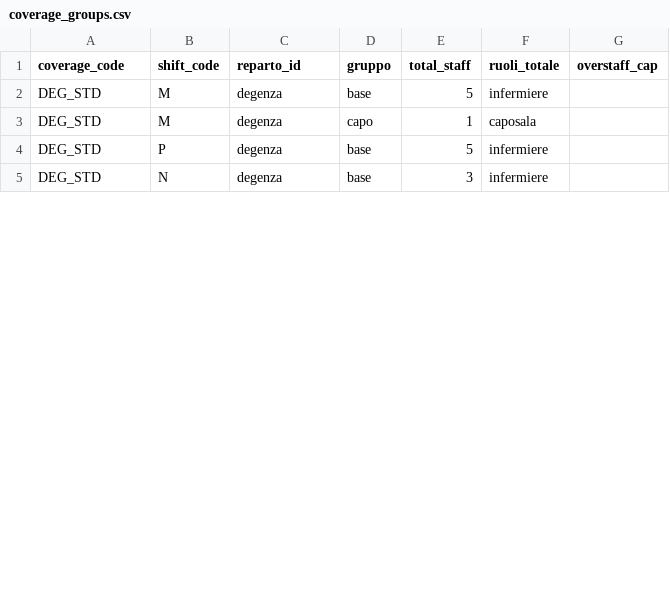
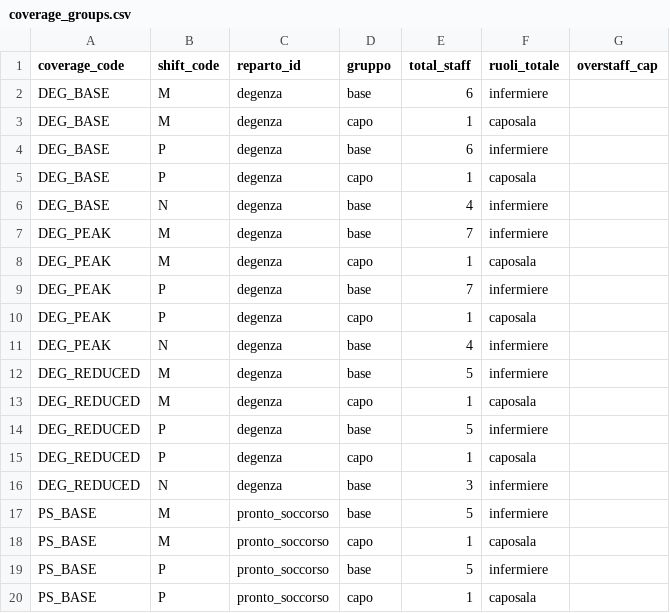
Before and after one commit to michelegrieco358/shiftSchedulingClinica, a CSV file: data/coverage_groups.csv, drawn as a sheet; only a part is shown; the diff covers the shown part only.

```diff
--- a/data/coverage_groups.csv
+++ b/data/coverage_groups.csv
@@ -1,5 +1,20 @@
 coverage_code,shift_code,reparto_id,gruppo,total_staff,ruoli_totale,overstaff_cap
-DEG_STD,M,degenza,base,5,infermiere,
-DEG_STD,M,degenza,capo,1,caposala,
-DEG_STD,P,degenza,base,5,infermiere,
-DEG_STD,N,degenza,base,3,infermiere,
+DEG_BASE,M,degenza,base,6,infermiere,
+DEG_BASE,M,degenza,capo,1,caposala,
+DEG_BASE,P,degenza,base,6,infermiere,
+DEG_BASE,P,degenza,capo,1,caposala,
+DEG_BASE,N,degenza,base,4,infermiere,
+DEG_PEAK,M,degenza,base,7,infermiere,
+DEG_PEAK,M,degenza,capo,1,caposala,
+DEG_PEAK,P,degenza,base,7,infermiere,
+DEG_PEAK,P,degenza,capo,1,caposala,
+DEG_PEAK,N,degenza,base,4,infermiere,
+DEG_REDUCED,M,degenza,base,5,infermiere,
+DEG_REDUCED,M,degenza,capo,1,caposala,
+DEG_REDUCED,P,degenza,base,5,infermiere,
+DEG_REDUCED,P,degenza,capo,1,caposala,
+DEG_REDUCED,N,degenza,base,3,infermiere,
+PS_BASE,M,pronto_soccorso,base,5,infermiere,
+PS_BASE,M,pronto_soccorso,capo,1,caposala,
+PS_BASE,P,pronto_soccorso,base,5,infermiere,
+PS_BASE,P,pronto_soccorso,capo,1,caposala,
```
Also changed, not shown: 8 added rows and 7 edited cells elsewhere in this file, data/coverage_roles.csv, data/employees.csv, 1 other file.
